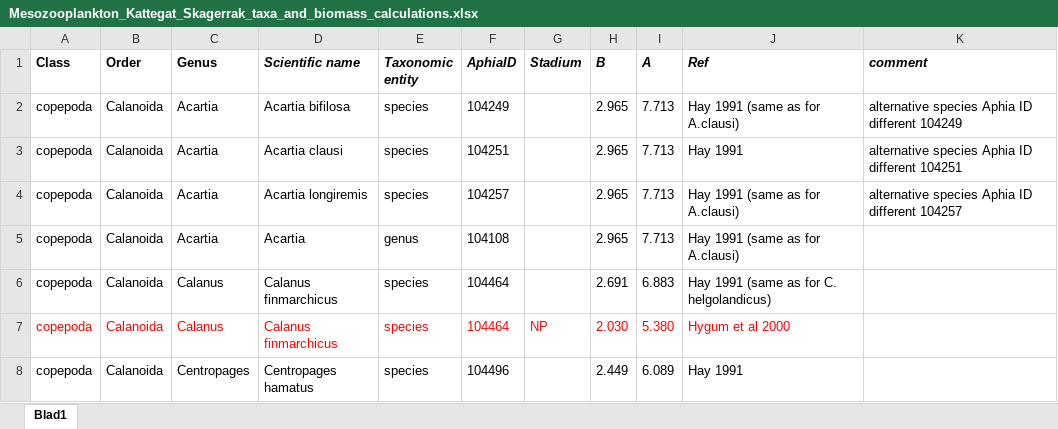
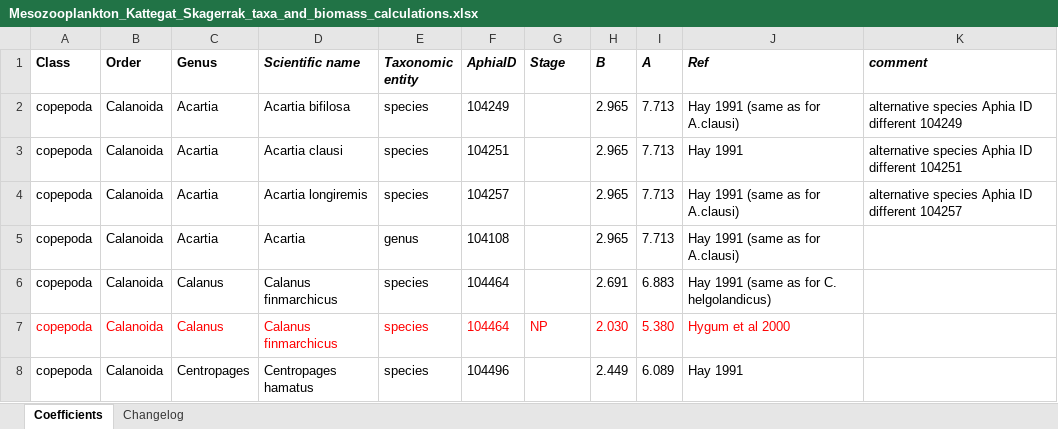
Before and after one commit to sharksmhi/SHARK4R, an Excel workbook: inst/extdata/Mesozooplankton_Kattegat_Skagerrak_taxa_and_biomass_calculations.xlsx, sheet Coefficients, drawn as a sheet; only a part is shown; values as stored, in another font and other column widths than the file's, no borders; the diff names each change by its address in the sheet, - before the commit and + after, or states it on an @@ line.

Commit message:
fix: add changelog to excel file and download links to docs

```diff
--- a/inst/extdata/Mesozooplankton_Kattegat_Skagerrak_taxa_and_biomass_calculations.xlsx (sheet Coefficients)
+++ b/inst/extdata/Mesozooplankton_Kattegat_Skagerrak_taxa_and_biomass_calculations.xlsx (sheet Coefficients)
-sheet tab: Blad1
+sheet tab: Coefficients
+sheet tab: Changelog
-G1: Stadium
+G1: Stage
```
Also changed, not shown: 2 other files.
